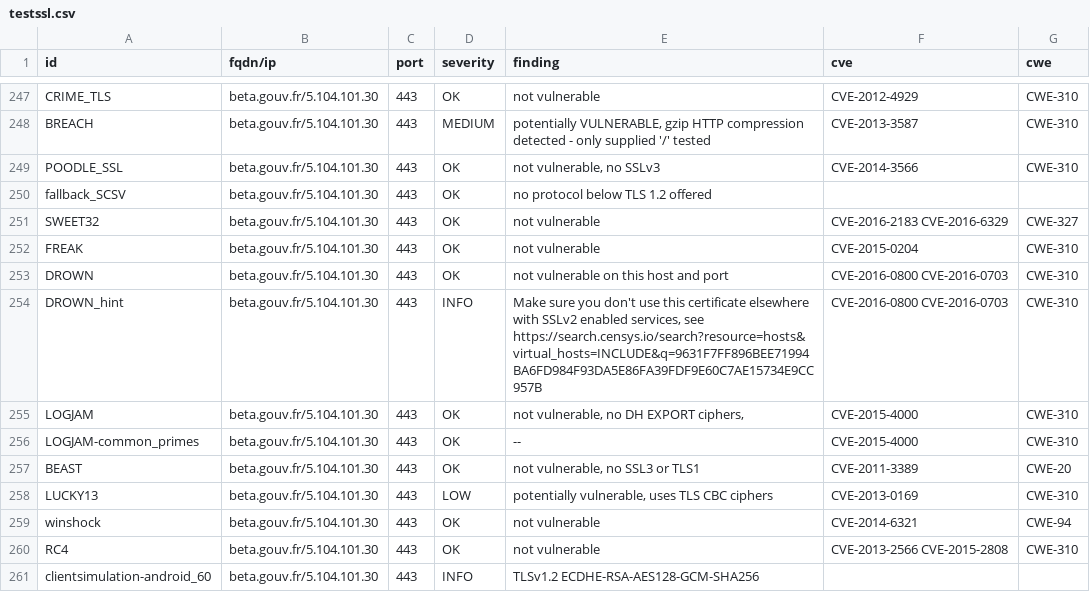
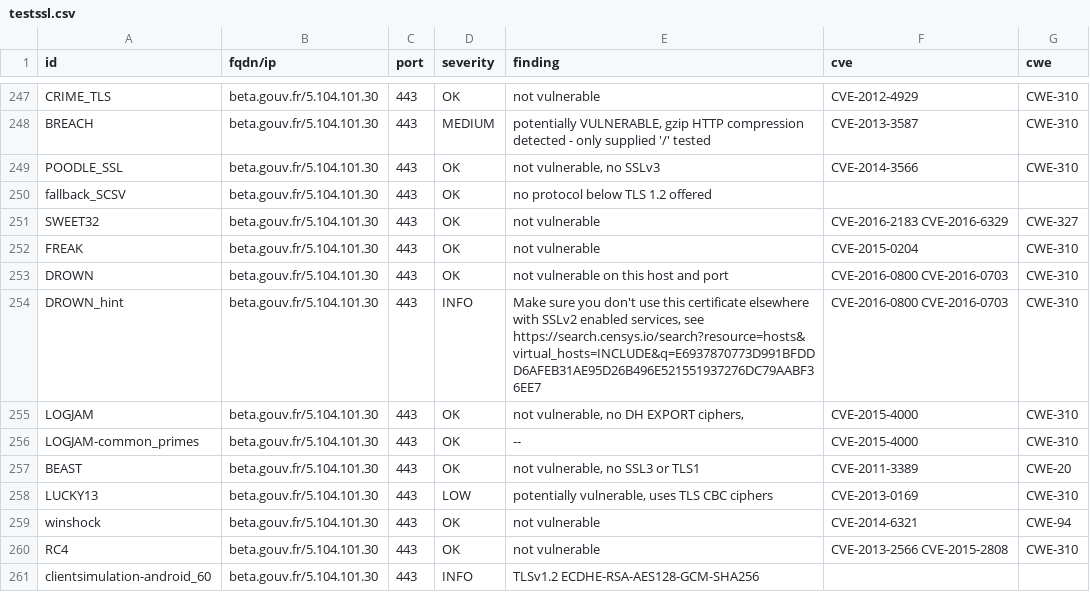
Before and after one commit to villesinternet/dashlord-collectivites, a CSV file: results/aHR0cHM6Ly9iZXRhLmdvdXYuZnI=/testssl.csv, drawn as a sheet; only a part is shown, gaps mark what is left out; the diff covers the shown part only.

Commit message:
update: https://beta.gouv.fr

```diff
--- a/results/aHR0cHM6Ly9iZXRhLmdvdXYuZnI=/testssl.csv
+++ b/results/aHR0cHM6Ly9iZXRhLmdvdXYuZnI=/testssl.csv
@@ -253,3 +253,3 @@
 "DROWN","beta.gouv.fr/5.104.101.30","443","OK","not vulnerable on this host and port","CVE-2016-0800 CVE-2016-0703","CWE-310"
-"DROWN_hint","beta.gouv.fr/5.104.101.30","443","INFO","Make sure you don't use this certificate elsewhere with SSLv2 enabled services, see https://search.censys.io/search?resource=hosts&virtual_hosts=INCLUDE&q=9631F7FF896BEE71994BA6FD984F93DA5E86FA39FDF9E60C7AE15734E9CC957B","CVE-2016-0800 CVE-2016-0703","CWE-310"
+"DROWN_hint","beta.gouv.fr/5.104.101.30","443","INFO","Make sure you don't use this certificate elsewhere with SSLv2 enabled services, see https://search.censys.io/search?resource=hosts&virtual_hosts=INCLUDE&q=E6937870773D991BFDDD6AFEB31AE95D26B496E521551937276DC79AABF36EE7","CVE-2016-0800 CVE-2016-0703","CWE-310"
 "LOGJAM","beta.gouv.fr/5.104.101.30","443","OK","not vulnerable, no DH EXPORT ciphers,","CVE-2015-4000","CWE-310"
```
Also changed, not shown: 19 edited cells elsewhere in this file, 13 other files.
